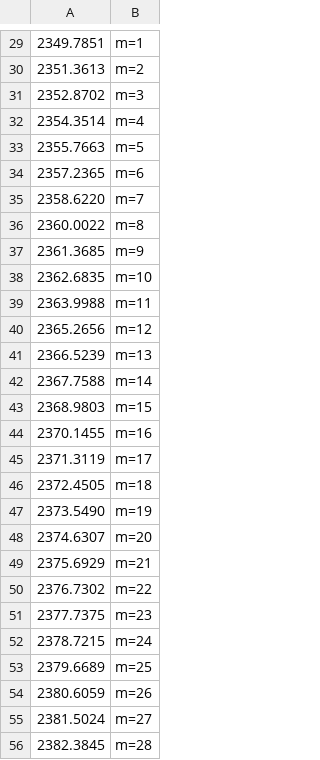
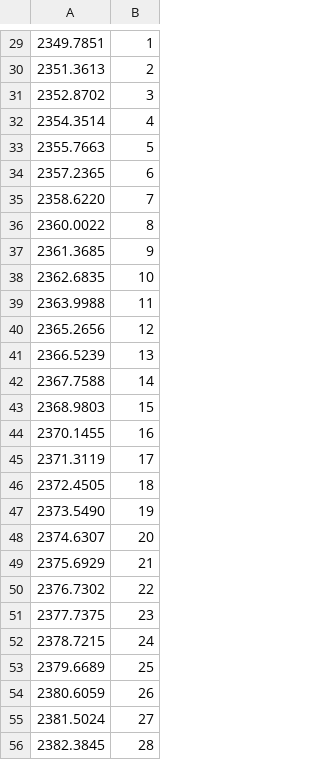
Before and after one commit to boss-bee/data_repository, a CSV file: CO2_Spectroscopic_data/CO2_JHNDSW.csv, drawn as a sheet; only a part is shown, gaps mark what is left out; the diff covers the shown part only.

```diff
--- a/CO2_Spectroscopic_data/CO2_JHNDSW.csv
+++ b/CO2_Spectroscopic_data/CO2_JHNDSW.csv
@@ -29,28 +29,28 @@
-2349.7851,	m=1
-2351.3613,	m=2
-2352.8702,	m=3
-2354.3514,	m=4
-2355.7663,	m=5
-2357.2365,	m=6
-2358.6220,	m=7
-2360.0022,	m=8
-2361.3685,	m=9
-2362.6835,	m=10
-2363.9988,	m=11
-2365.2656,	m=12
-2366.5239,  m=13
-2367.7588,	m=14
-2368.9803,	m=15
-2370.1455,	m=16
-2371.3119,	m=17
-2372.4505,	m=18
-2373.5490,	m=19
-2374.6307,	m=20
-2375.6929,	m=21
-2376.7302,	m=22
-2377.7375,	m=23
-2378.7215,	m=24
-2379.6689,	m=25
-2380.6059,	m=26
-2381.5024,	m=27
-2382.3845,	m=28
+2349.7851,	1
+2351.3613,	2
+2352.8702,	3
+2354.3514,	4
+2355.7663,	5
+2357.2365,	6
+2358.6220,	7
+2360.0022,	8
+2361.3685,	9
+2362.6835,	10
+2363.9988,	11
+2365.2656,	12
+2366.5239,  13
+2367.7588,	14
+2368.9803,	15
+2370.1455,	16
+2371.3119,	17
+2372.4505,	18
+2373.5490,	19
+2374.6307,	20
+2375.6929,	21
+2376.7302,	22
+2377.7375,	23
+2378.7215,	24
+2379.6689,	25
+2380.6059,	26
+2381.5024,	27
+2382.3845,	28
```
Also changed, not shown: 31 edited cells elsewhere in this file.
